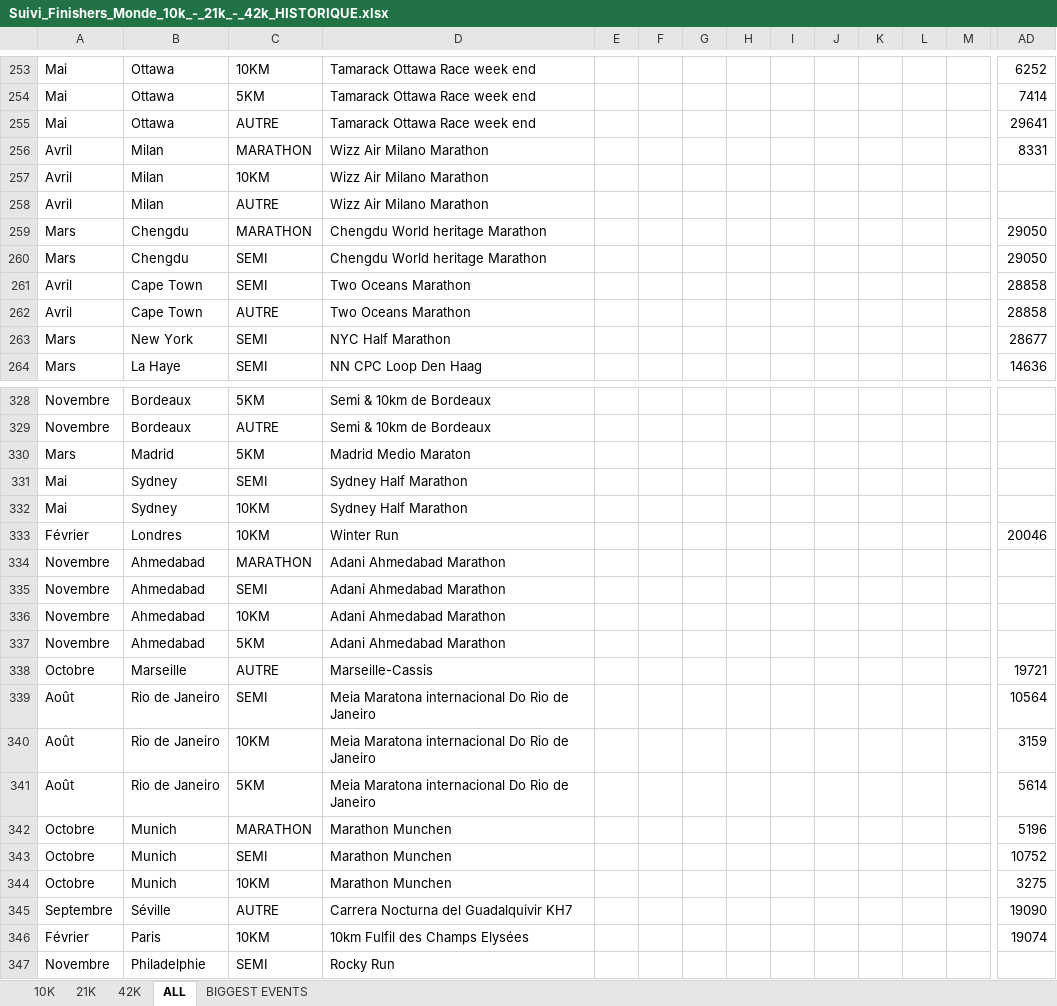
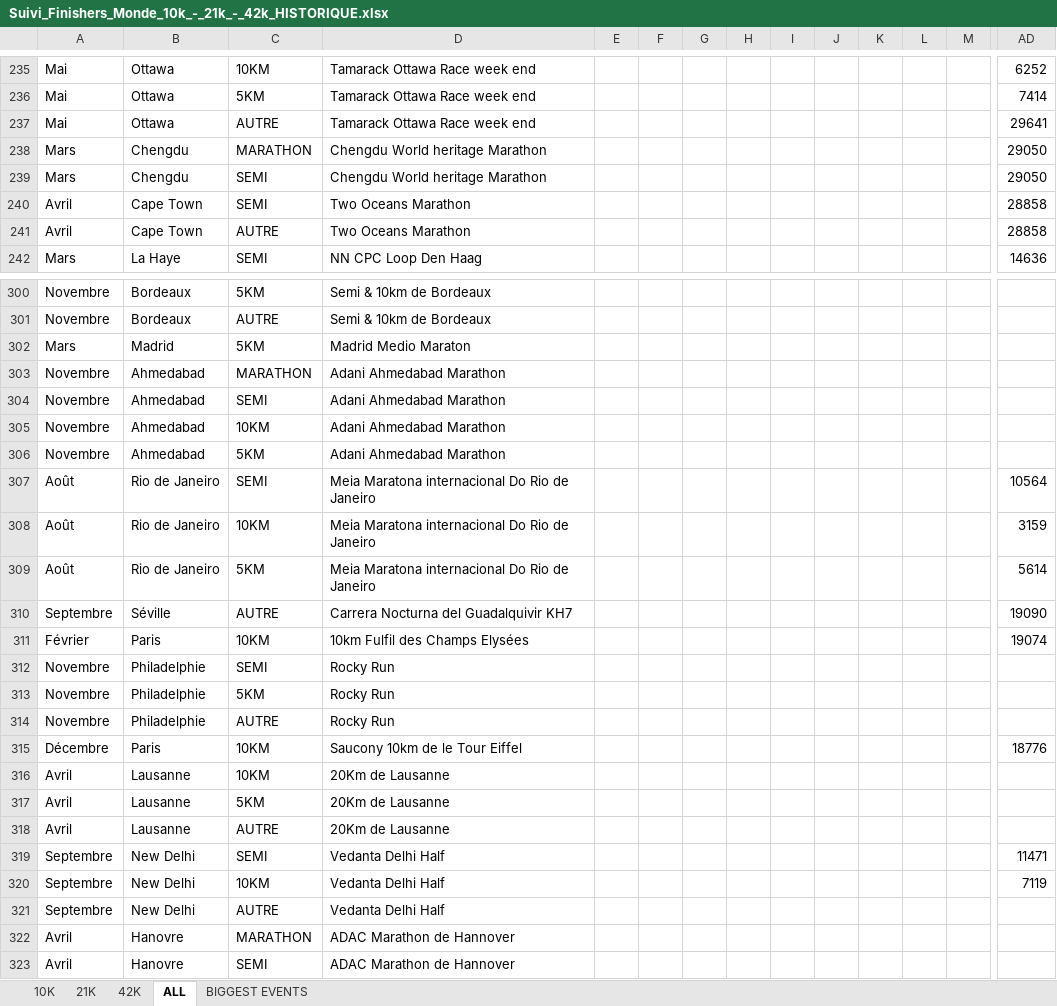
Before and after one commit to mathbrn/datapace-dashboard, an Excel workbook: Suivi_Finishers_Monde_10k_-_21k_-_42k_HISTORIQUE.xlsx, sheet ALL, drawn as a sheet; only a part is shown, gaps mark what is left out; the shorter side is filled out with more unchanged rows; values as stored, in another font and other column widths than the file's, no borders; rows hold the shown columns only; the diff covers the shown part only; the diff names each change by its address in the sheet, - before the commit and + after, or states it on an @@ line.

```diff
--- a/Suivi_Finishers_Monde_10k_-_21k_-_42k_HISTORIQUE.xlsx (sheet ALL)
+++ b/Suivi_Finishers_Monde_10k_-_21k_-_42k_HISTORIQUE.xlsx (sheet ALL)
-row 256: Avril | Milan | MARATHON | Wizz Air Milano Marathon |  |  |  |  |  |  |  |  |  | 8331
-row 257: Avril | Milan | 10KM | Wizz Air Milano Marathon
-row 258: Avril | Milan | AUTRE | Wizz Air Milano Marathon
-row 263: Mars | New York | SEMI | NYC Half Marathon |  |  |  |  |  |  |  |  |  | 28677
-row 331: Mai | Sydney | SEMI | Sydney Half Marathon
-row 332: Mai | Sydney | 10KM | Sydney Half Marathon
-row 333: Février | Londres | 10KM | Winter Run |  |  |  |  |  |  |  |  |  | 20046
-row 338: Octobre | Marseille | AUTRE | Marseille-Cassis |  |  |  |  |  |  |  |  |  | 19721
-row 342: Octobre | Munich | MARATHON | Marathon Munchen |  |  |  |  |  |  |  |  |  | 5196
-row 343: Octobre | Munich | SEMI | Marathon Munchen |  |  |  |  |  |  |  |  |  | 10752
-row 344: Octobre | Munich | 10KM | Marathon Munchen |  |  |  |  |  |  |  |  |  | 3275
```
Also changed, not shown: 47 removed rows elsewhere in this sheet, 3 other files.
